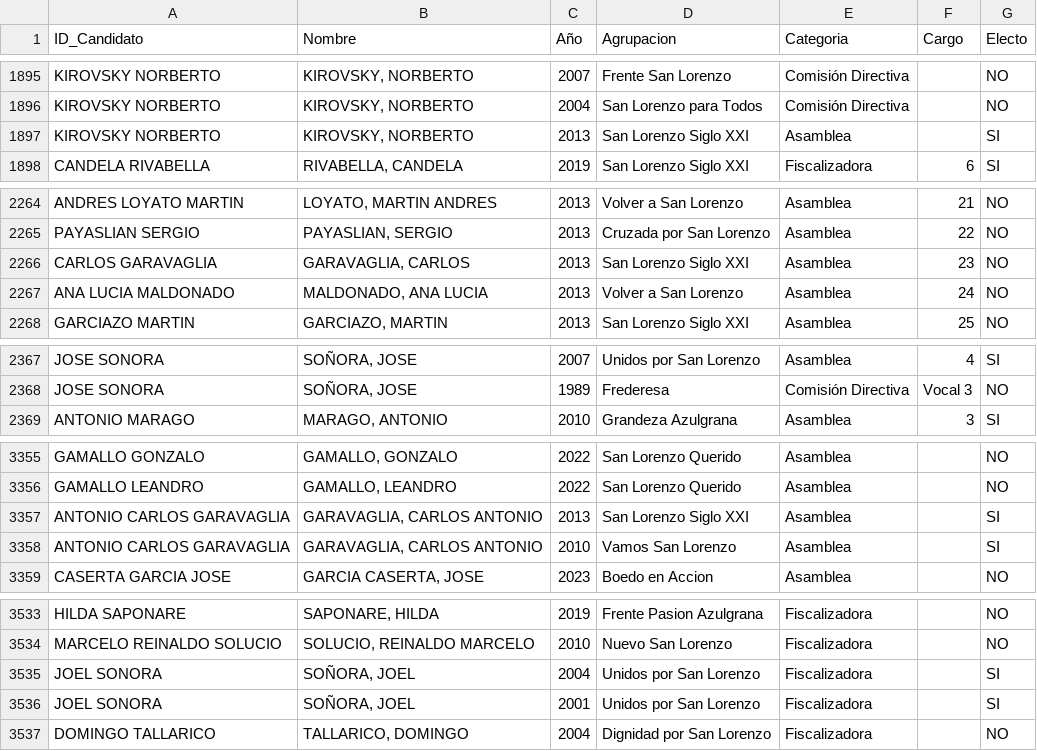
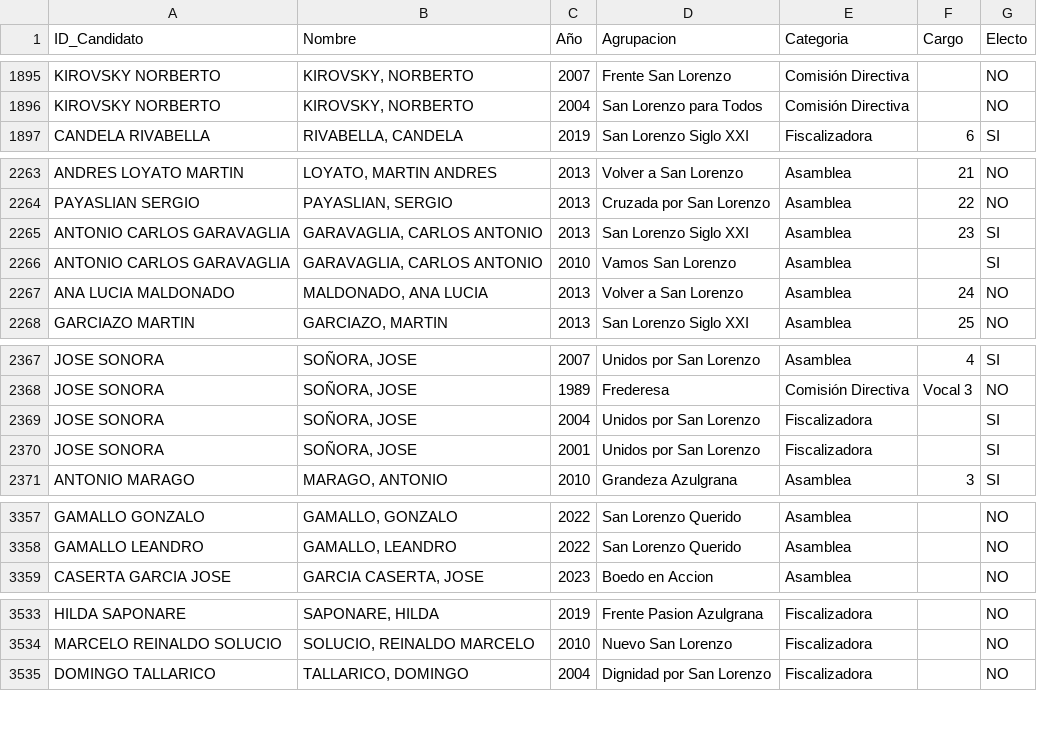
Before and after one commit to chagasalo/HistoricoCD_SL, a CSV file: public/history.csv, drawn as a sheet; only a part is shown, gaps mark what is left out; the diff covers the shown part only.

```diff
--- a/public/history.csv
+++ b/public/history.csv
@@ -1896,3 +1896,2 @@ KIROVSKY NORBERTO,"KIROVSKY, NORBERTO",2007,Frente San Lorenzo,Comisión Directi
 KIROVSKY NORBERTO,"KIROVSKY, NORBERTO",2004,San Lorenzo para Todos,Comisión Directiva,,NO
-KIROVSKY NORBERTO,"KIROVSKY, NORBERTO",2013,San Lorenzo Siglo XXI,Asamblea,,SI
 CANDELA RIVABELLA,"RIVABELLA, CANDELA",2019,San Lorenzo Siglo XXI,Fiscalizadora,6,SI
@@ -2265,3 +2264,4 @@ ANDRES LOYATO MARTIN,"LOYATO, MARTIN ANDRES",2013,Volver a San Lorenzo,Asamblea,
 PAYASLIAN SERGIO,"PAYASLIAN, SERGIO",2013,Cruzada por San Lorenzo,Asamblea,22,NO
-CARLOS GARAVAGLIA,"GARAVAGLIA, CARLOS",2013,San Lorenzo Siglo XXI,Asamblea,23,NO
+ANTONIO CARLOS GARAVAGLIA,"GARAVAGLIA, CARLOS ANTONIO",2013,San Lorenzo Siglo XXI,Asamblea,23,SI
+ANTONIO CARLOS GARAVAGLIA,"GARAVAGLIA, CARLOS ANTONIO",2010,Vamos San Lorenzo,Asamblea,,SI
 ANA LUCIA MALDONADO,"MALDONADO, ANA LUCIA",2013,Volver a San Lorenzo,Asamblea,24,NO
@@ -2368,2 +2368,4 @@ JOSE SONORA,"SOÑORA, JOSE",2007,Unidos por San Lorenzo,Asamblea,4,SI
 JOSE SONORA,"SOÑORA, JOSE",1989,Frederesa,Comisión Directiva,Vocal 3,NO
+JOSE SONORA,"SOÑORA, JOSE",2004,Unidos por San Lorenzo,Fiscalizadora,,SI
+JOSE SONORA,"SOÑORA, JOSE",2001,Unidos por San Lorenzo,Fiscalizadora,,SI
 ANTONIO MARAGO,"MARAGO, ANTONIO",2010,Grandeza Azulgrana,Asamblea,3,SI
@@ -3356,4 +3358,2 @@ GAMALLO GONZALO,"GAMALLO, GONZALO",2022,San Lorenzo Querido,Asamblea,,NO
 GAMALLO LEANDRO,"GAMALLO, LEANDRO",2022,San Lorenzo Querido,Asamblea,,NO
-ANTONIO CARLOS GARAVAGLIA,"GARAVAGLIA, CARLOS ANTONIO",2013,San Lorenzo Siglo XXI,Asamblea,,SI
-ANTONIO CARLOS GARAVAGLIA,"GARAVAGLIA, CARLOS ANTONIO",2010,Vamos San Lorenzo,Asamblea,,SI
 CASERTA GARCIA JOSE,"GARCIA CASERTA, JOSE",2023,Boedo en Accion,Asamblea,,NO
@@ -3534,4 +3534,2 @@ HILDA SAPONARE,"SAPONARE, HILDA",2019,Frente Pasion Azulgrana,Fiscalizadora,,NO
 MARCELO REINALDO SOLUCIO,"SOLUCIO, REINALDO MARCELO",2010,Nuevo San Lorenzo,Fiscalizadora,,NO
-JOEL SONORA,"SOÑORA, JOEL",2004,Unidos por San Lorenzo,Fiscalizadora,,SI
-JOEL SONORA,"SOÑORA, JOEL",2001,Unidos por San Lorenzo,Fiscalizadora,,SI
 DOMINGO TALLARICO,"TALLARICO, DOMINGO",2004,Dignidad por San Lorenzo,Fiscalizadora,,NO
```
Also changed, not shown: 3 edited cells elsewhere in this file, public/candidates.csv, 8 other files.
